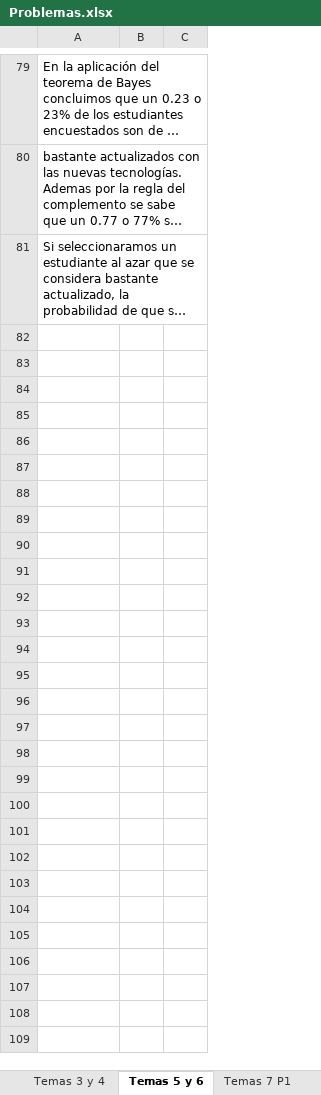
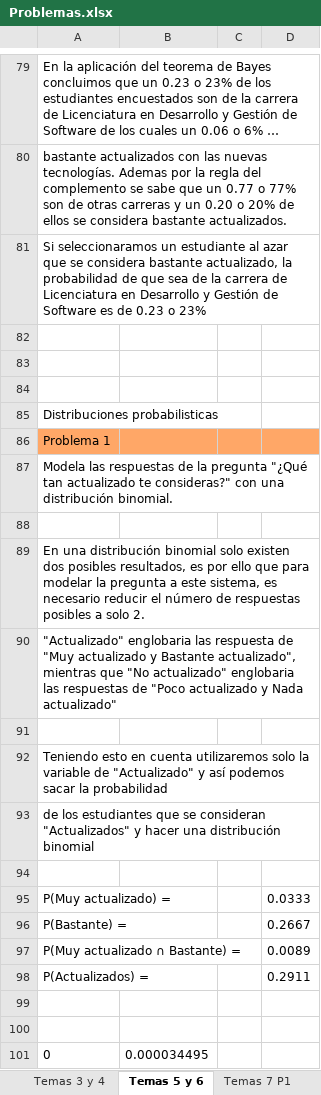
Before and after one commit to IrvinngB/Examen-Estadistica, an Excel workbook: Problemas.xlsx, sheet Temas 5 y 6, drawn as a sheet; only a part is shown, gaps mark what is left out; long unchanged cells end in …; values as stored, in another font and other column widths than the file's, no borders; charts and pictures not drawn; removed rows and columns are numbered as before the commit, all else as after; the diff covers the shown part only; the diff names each change by its address in the sheet, - before the commit and + after, or states it on an @@ line.

```diff
--- a/Problemas.xlsx (sheet Temas 5 y 6)
+++ b/Problemas.xlsx (sheet Temas 5 y 6)
-column B, empty
+column B, empty
+column D, empty
+row 82: (empty)
+row 83: (empty)
+row 84: (empty)
+row 85: Distribuciones probabilisticas
+row 86: Problema 1
+row 87: Modela las respuestas de la pregunta "¿Qué tan actualizado te consideras?" con una distribución binomial.
+row 88: (empty)
+row 89: En una distribución binomial solo existen dos posibles resultados, es por ello que para modelar la pregunta a este sistema, es necesario reducir el número de respuestas posibles a solo 2.
+row 90: "Actualizado" englobaria las respuesta de "Muy actualizado y Bastante actualizado", mientras que "No actualizado" englobaria las respuestas de "Poco actualizado y Nada actualizado"
+row 91: (empty)
+row 92: Teniendo esto en cuenta utilizaremos solo la variable de "Actualizado" y así podemos sacar la probabilidad
+row 93: de los estudiantes que se consideran "Actualizados" y hacer una distribución binomial
+row 94: (empty)
+row 95: P(Muy actualizado) = |  |  | 0.0333
+row 96: P(Bastante) = |  |  | 0.2667
+row 97: P(Muy actualizado ∩ Bastante) = |  |  | 0.0089
+row 98: P(Actualizados) = |  |  | 0.2911
+row 99: (empty)
+row 100: (empty)
+row 101: 0 | 0.000034495
```
Also changed, not shown: 56 added rows elsewhere in this sheet, charts or pictures, 6 other files.
